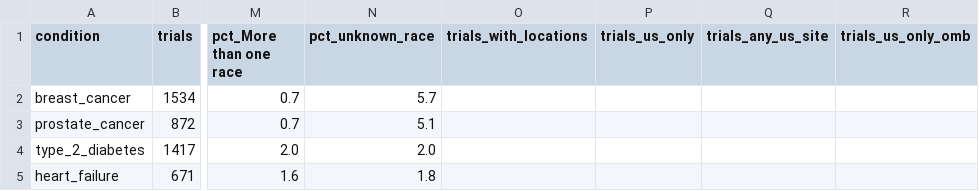
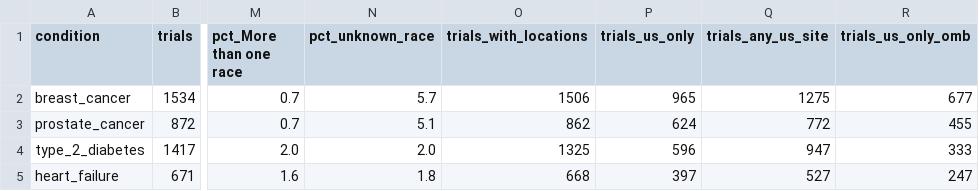
Before and after one commit to woosik-study/clinicals, a CSV file: summary_by_condition.csv, drawn as a sheet; only a part is shown, gaps mark what is left out; the diff names each change by its address in the sheet, - before the commit and + after, or states it on an @@ line.

Commit message:
Refresh data with trial locations

```diff
--- a/summary_by_condition.csv
+++ b/summary_by_condition.csv
-O2 (trials_with_locations): (empty)
+O2 (trials_with_locations): 1506
-P2 (trials_us_only): (empty)
+P2 (trials_us_only): 965
-Q2 (trials_any_us_site): (empty)
+Q2 (trials_any_us_site): 1275
-R2 (trials_us_only_omb): (empty)
+R2 (trials_us_only_omb): 677
-O3 (trials_with_locations): (empty)
+O3 (trials_with_locations): 862
-P3 (trials_us_only): (empty)
+P3 (trials_us_only): 624
-Q3 (trials_any_us_site): (empty)
+Q3 (trials_any_us_site): 772
-R3 (trials_us_only_omb): (empty)
+R3 (trials_us_only_omb): 455
-O4 (trials_with_locations): (empty)
+O4 (trials_with_locations): 1325
-P4 (trials_us_only): (empty)
+P4 (trials_us_only): 596
-Q4 (trials_any_us_site): (empty)
+Q4 (trials_any_us_site): 947
-R4 (trials_us_only_omb): (empty)
+R4 (trials_us_only_omb): 333
-O5 (trials_with_locations): (empty)
+O5 (trials_with_locations): 668
-P5 (trials_us_only): (empty)
+P5 (trials_us_only): 397
-Q5 (trials_any_us_site): (empty)
+Q5 (trials_any_us_site): 527
-R5 (trials_us_only_omb): (empty)
+R5 (trials_us_only_omb): 247
```
Also changed, not shown: 5 other files.
